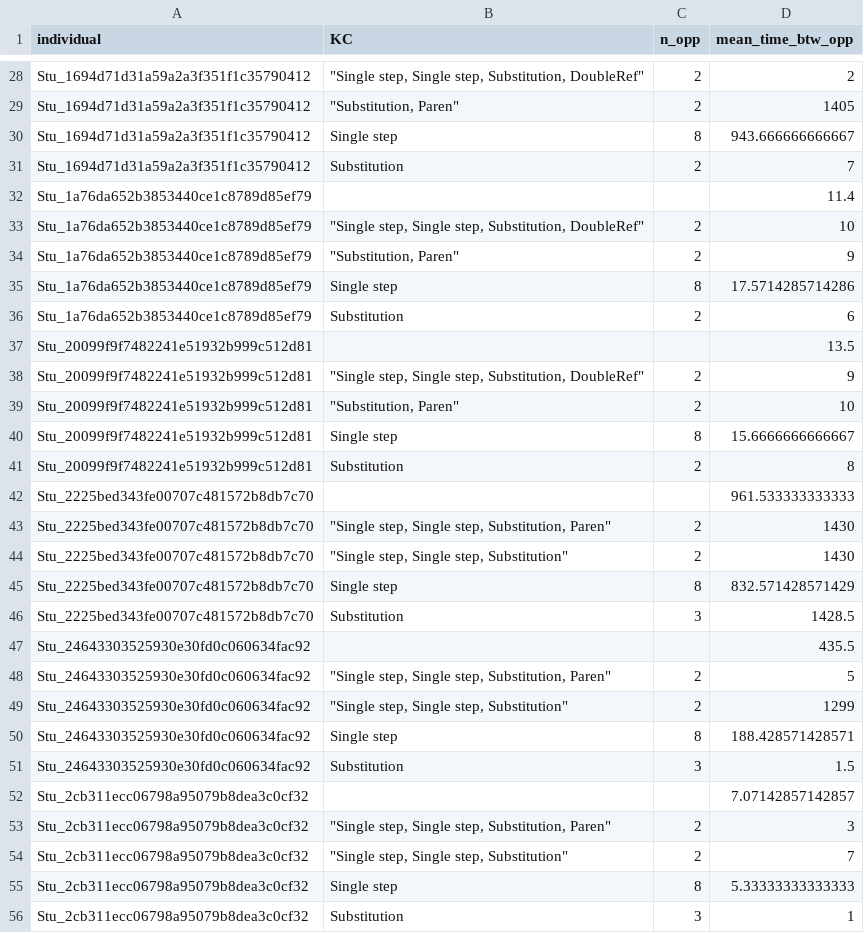
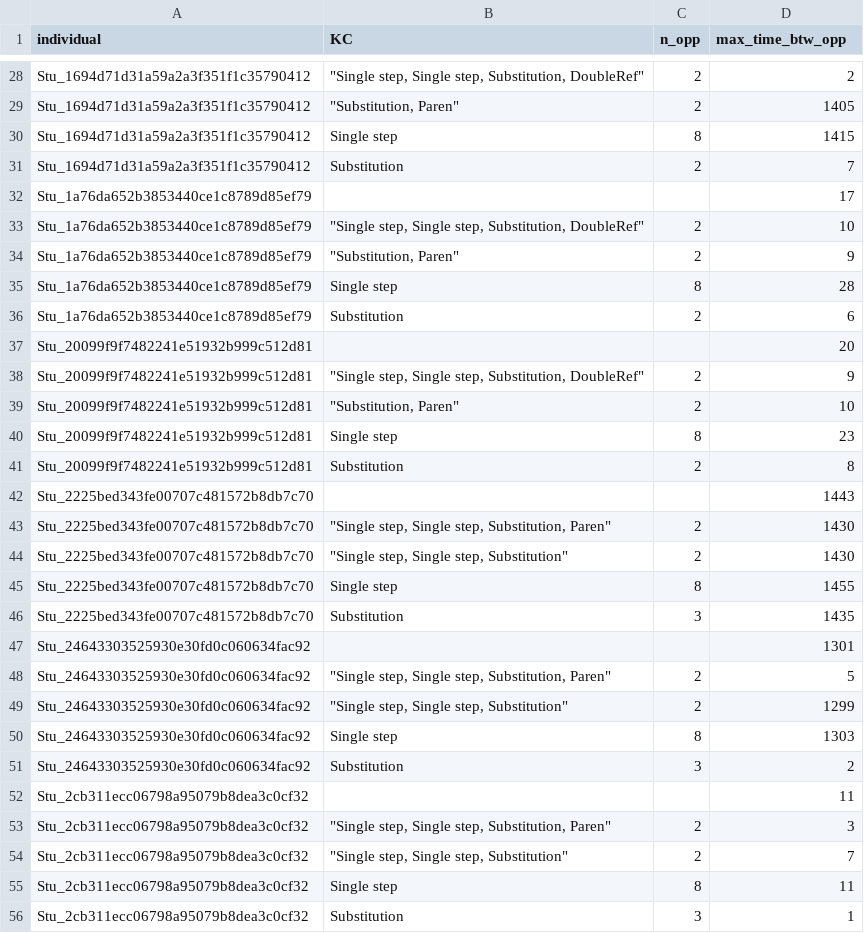
Before and after one commit to pcarvalh/learning_rate, a CSV file: params/steps_time_ds271.csv, drawn as a sheet; only a part is shown, gaps mark what is left out; the diff covers the shown part only.

```diff
--- a/params/steps_time_ds271.csv
+++ b/params/steps_time_ds271.csv
@@ -1 +1 @@
-individual,KC,n_opp,mean_time_btw_opp
+individual,KC,n_opp,max_time_btw_opp
@@ -29,28 +29,28 @@ Stu_1694d71d31a59a2a3f351f1c35790412,"""Single step, Single step, Substitution,
 Stu_1694d71d31a59a2a3f351f1c35790412,"""Substitution, Paren""",2,1405
-Stu_1694d71d31a59a2a3f351f1c35790412,Single step,8,943.666666666667
+Stu_1694d71d31a59a2a3f351f1c35790412,Single step,8,1415
 Stu_1694d71d31a59a2a3f351f1c35790412,Substitution,2,7
-Stu_1a76da652b3853440ce1c8789d85ef79,"",,11.4
+Stu_1a76da652b3853440ce1c8789d85ef79,"",,17
 Stu_1a76da652b3853440ce1c8789d85ef79,"""Single step, Single step, Substitution, DoubleRef""",2,10
 Stu_1a76da652b3853440ce1c8789d85ef79,"""Substitution, Paren""",2,9
-Stu_1a76da652b3853440ce1c8789d85ef79,Single step,8,17.5714285714286
+Stu_1a76da652b3853440ce1c8789d85ef79,Single step,8,28
 Stu_1a76da652b3853440ce1c8789d85ef79,Substitution,2,6
-Stu_20099f9f7482241e51932b999c512d81,"",,13.5
+Stu_20099f9f7482241e51932b999c512d81,"",,20
 Stu_20099f9f7482241e51932b999c512d81,"""Single step, Single step, Substitution, DoubleRef""",2,9
 Stu_20099f9f7482241e51932b999c512d81,"""Substitution, Paren""",2,10
-Stu_20099f9f7482241e51932b999c512d81,Single step,8,15.6666666666667
+Stu_20099f9f7482241e51932b999c512d81,Single step,8,23
 Stu_20099f9f7482241e51932b999c512d81,Substitution,2,8
-Stu_2225bed343fe00707c481572b8db7c70,"",,961.533333333333
+Stu_2225bed343fe00707c481572b8db7c70,"",,1443
 Stu_2225bed343fe00707c481572b8db7c70,"""Single step, Single step, Substitution, Paren""",2,1430
 Stu_2225bed343fe00707c481572b8db7c70,"""Single step, Single step, Substitution""",2,1430
-Stu_2225bed343fe00707c481572b8db7c70,Single step,8,832.571428571429
-Stu_2225bed343fe00707c481572b8db7c70,Substitution,3,1428.5
-Stu_24643303525930e30fd0c060634fac92,"",,435.5
+Stu_2225bed343fe00707c481572b8db7c70,Single step,8,1455
+Stu_2225bed343fe00707c481572b8db7c70,Substitution,3,1435
+Stu_24643303525930e30fd0c060634fac92,"",,1301
 Stu_24643303525930e30fd0c060634fac92,"""Single step, Single step, Substitution, Paren""",2,5
 Stu_24643303525930e30fd0c060634fac92,"""Single step, Single step, Substitution""",2,1299
-Stu_24643303525930e30fd0c060634fac92,Single step,8,188.428571428571
-Stu_24643303525930e30fd0c060634fac92,Substitution,3,1.5
-Stu_2cb311ecc06798a95079b8dea3c0cf32,"",,7.07142857142857
+Stu_24643303525930e30fd0c060634fac92,Single step,8,1303
+Stu_24643303525930e30fd0c060634fac92,Substitution,3,2
+Stu_2cb311ecc06798a95079b8dea3c0cf32,"",,11
 Stu_2cb311ecc06798a95079b8dea3c0cf32,"""Single step, Single step, Substitution, Paren""",2,3
 Stu_2cb311ecc06798a95079b8dea3c0cf32,"""Single step, Single step, Substitution""",2,7
-Stu_2cb311ecc06798a95079b8dea3c0cf32,Single step,8,5.33333333333333
+Stu_2cb311ecc06798a95079b8dea3c0cf32,Single step,8,11
 Stu_2cb311ecc06798a95079b8dea3c0cf32,Substitution,3,1
```
Also changed, not shown: 146 edited cells elsewhere in this file, params/kc.params_ds99.csv, params/steps_time_ds104.csv, 37 other files.
